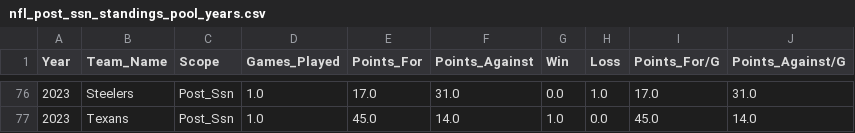
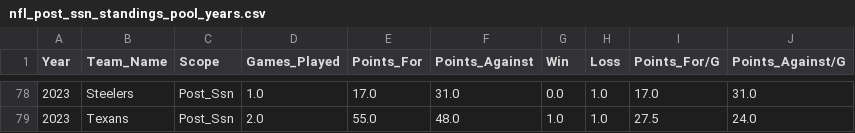
Before and after one commit to jp-wright/picks_pool_streamlit, a CSV file: data/input/nfl_post_ssn_standings_pool_years.csv, drawn as a sheet; only a part is shown, gaps mark what is left out; the diff covers the shown part only.

```diff
--- a/data/input/nfl_post_ssn_standings_pool_years.csv
+++ b/data/input/nfl_post_ssn_standings_pool_years.csv
@@ -76,2 +78,2 @@ Year,Team_Name,Scope,Games_Played,Points_For,Points_Against,Win,Loss,Points_For/
 2023,Steelers,Post_Ssn,1.0,17.0,31.0,0.0,1.0,17.0,31.0
-2023,Texans,Post_Ssn,1.0,45.0,14.0,1.0,0.0,45.0,14.0
+2023,Texans,Post_Ssn,2.0,55.0,48.0,1.0,1.0,27.5,24.0
```
Also changed, not shown: 2 added rows and 28 edited cells elsewhere in this file, data/input/nfl_regular_plus_post_ssn_standings_pool_years.csv, data/output/email_tables/year_data_current.csv.
